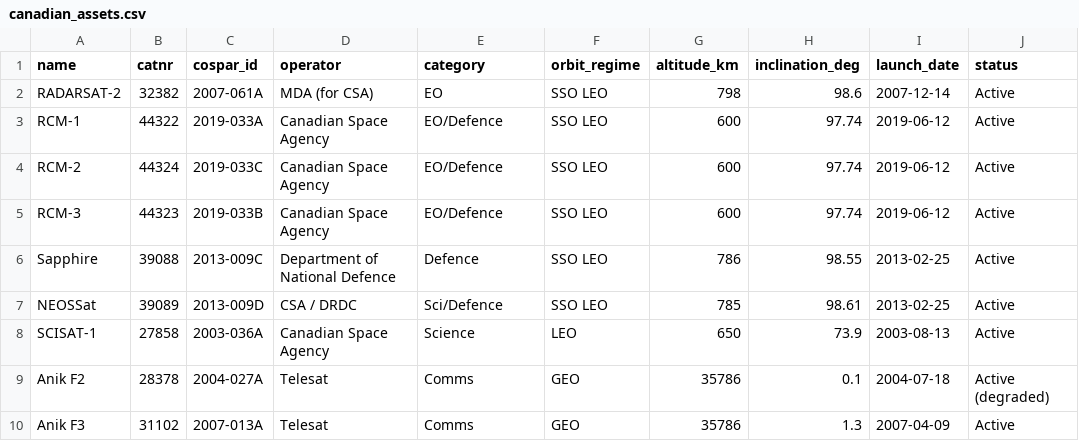
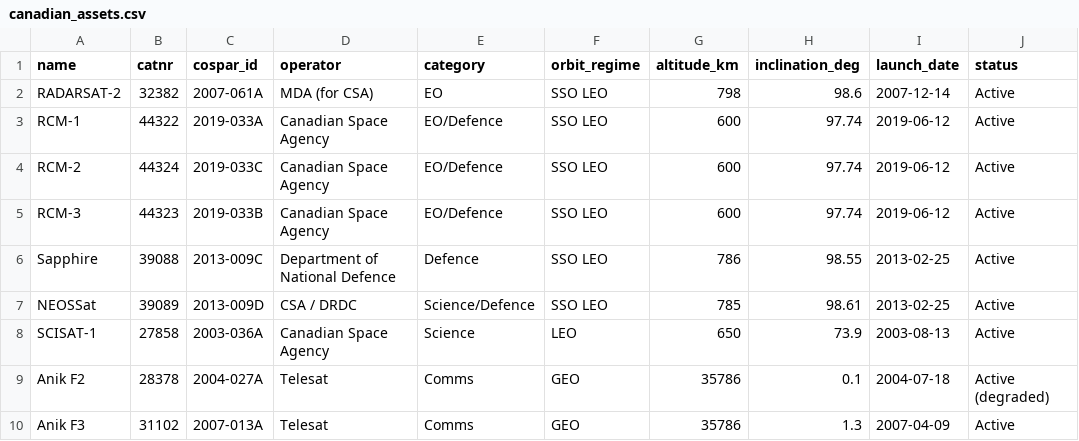
Before and after one commit to theogalinato/space-ops-dashboard, a CSV file: data/canadian_assets.csv, drawn as a sheet; only a part is shown; the diff names each change by its address in the sheet, - before the commit and + after, or states it on an @@ line.

Commit message:
Day 12: Canadian catalogue integrated as filterable table + live tracking
- New catalogue.py: loads curated CSV, bulk-fetches TLEs via 'active'
  group (optimization: 1 bulk request instead of N individual CATNR
  fetches), merges into the trackable satellite list
- app.py: catalogue satellites now selectable/trackable on map + passes
- app.py: category filter fixed to split compound tags (e.g. EO/Defence)
  instead of treating them as one opaque string
- Fixed data inconsistency: NEOSSat category Sci/Defence -> Science/Defence
  to match SCISAT-1's Science tag
- Finding: RADARSAT-2 + all 3 RCM sats absent from CelesTrak 'active'
  group (4/9 catalogue sats needed individual CATNR fallback); Sapphire,
  NEOSSat, SCISAT-1, Anik F2/F3 all present in 'active' (bulk-fetched)

```diff
--- a/data/canadian_assets.csv
+++ b/data/canadian_assets.csv
-E7 (category): Sci/Defence
+E7 (category): Science/Defence
```
Also changed, not shown: 2 other files.
